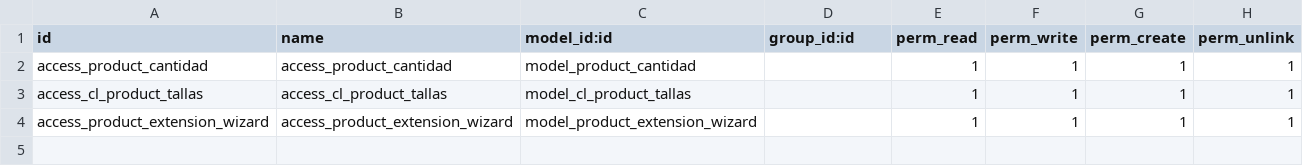
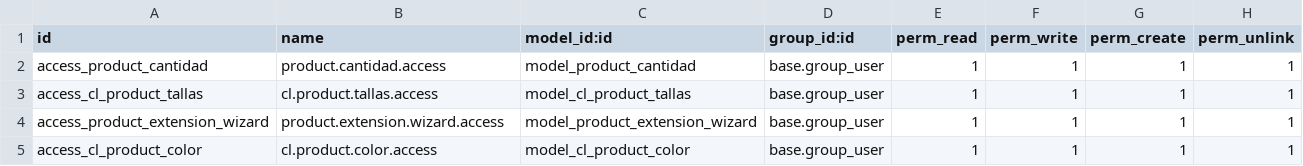
Before and after one commit to gino-odoo-dev/modulo_inv_dev3, a CSV file: inv_dev/security/ir.model.access.csv, drawn as a sheet.

```diff
--- a/inv_dev/security/ir.model.access.csv
+++ b/inv_dev/security/ir.model.access.csv
@@ -1,4 +1,5 @@
 id,name,model_id:id,group_id:id,perm_read,perm_write,perm_create,perm_unlink
-access_product_cantidad,access_product_cantidad,model_product_cantidad,,1,1,1,1
-access_cl_product_tallas,access_cl_product_tallas,model_cl_product_tallas,,1,1,1,1
-access_product_extension_wizard,access_product_extension_wizard,model_product_extension_wizard,,1,1,1,1
+access_product_cantidad,product.cantidad.access,model_product_cantidad,base.group_user,1,1,1,1
+access_cl_product_tallas,cl.product.tallas.access,model_cl_product_tallas,base.group_user,1,1,1,1
+access_product_extension_wizard,product.extension.wizard.access,model_product_extension_wizard,base.group_user,1,1,1,1
+access_cl_product_color,cl.product.color.access,model_cl_product_color,base.group_user,1,1,1,1
```
Also changed, not shown: 4 other files.
